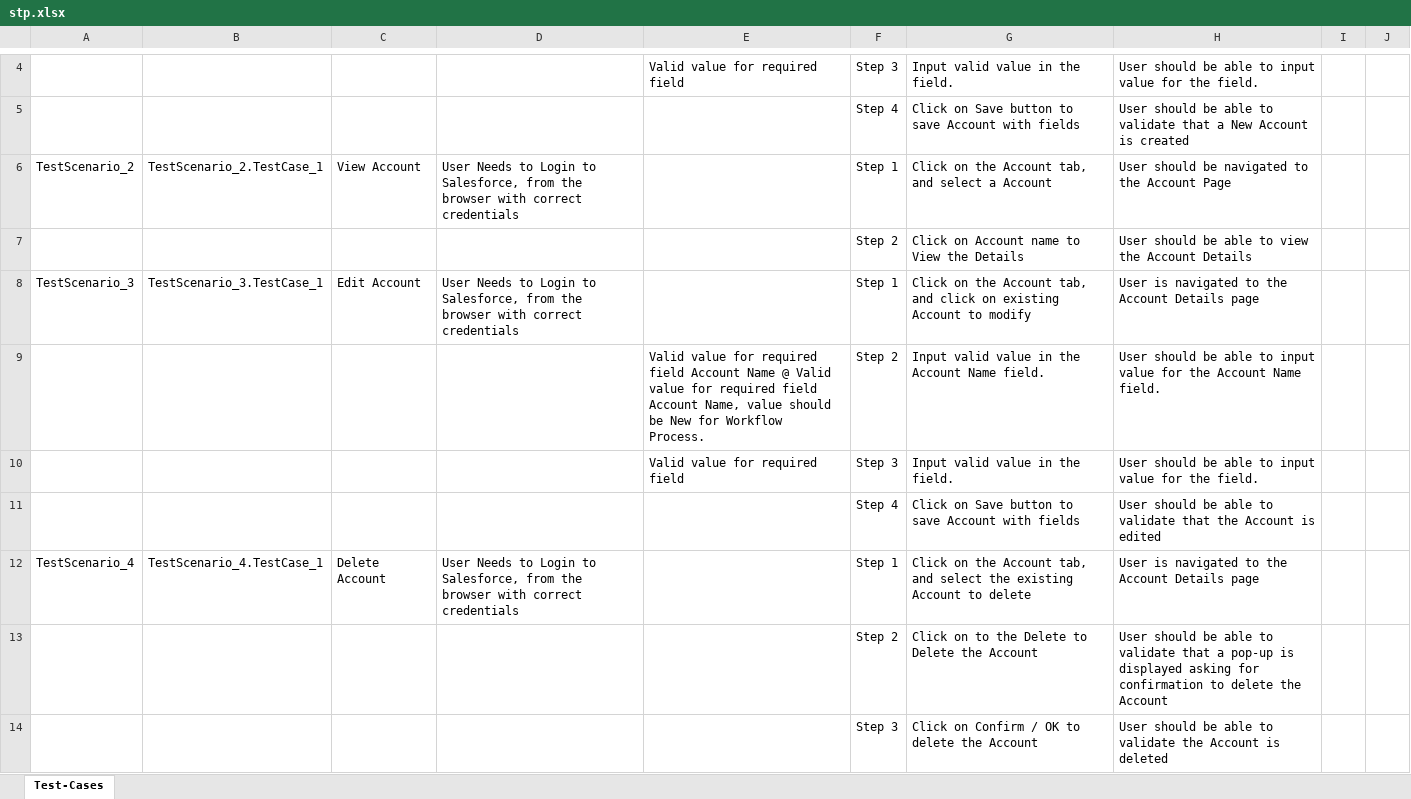
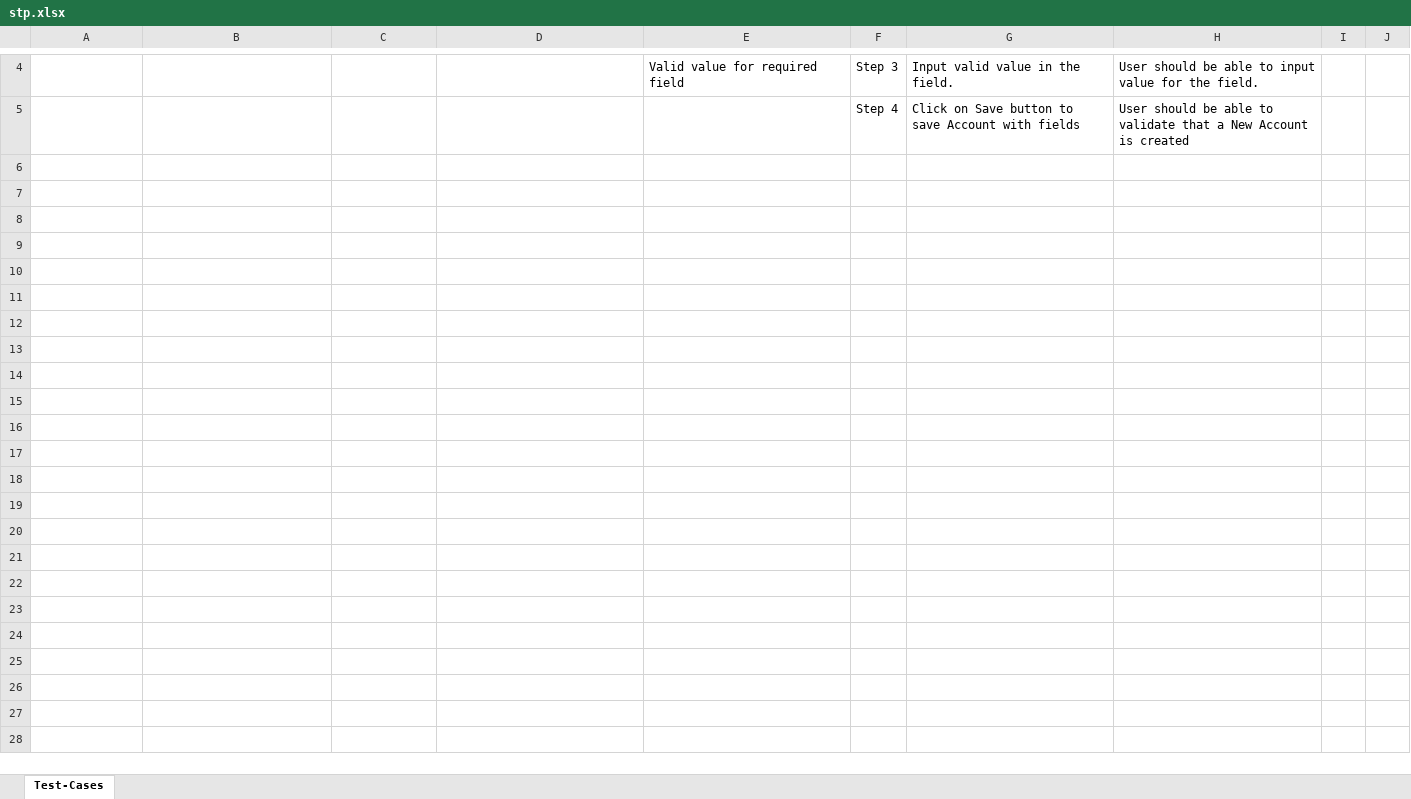
Before and after one commit to ShaikMohamedIrfan/new, an Excel workbook: stp.xlsx, sheet Test-Cases, drawn as a sheet; only a part is shown, gaps mark what is left out; values as stored, in another font and other column widths than the file's, no borders; table styles not drawn; the diff names each change by its address in the sheet, - before the commit and + after, or states it on an @@ line.

Commit message:
Initial Commit for Verification of Test cases

```diff
--- a/stp.xlsx (sheet Test-Cases)
+++ b/stp.xlsx (sheet Test-Cases)
-row 6: TestScenario_2 | TestScenario_2.TestCase_1 | View Account | User Needs to Login to Salesforce, from the browser with correct credentials |  | Step 1 | Click on the Account tab, and select a Account | User should be navigated to the Account Page
-row 7:  |  |  |  |  | Step 2 | Click on Account name to View the Details | User should be able to view the Account Details
-row 8: TestScenario_3 | TestScenario_3.TestCase_1 | Edit Account | User Needs to Login to Salesforce, from the browser with correct credentials |  | Step 1 | Click on the Account tab, and click on existing Account to modify | User is navigated to the Account Details page
-row 9:  |  |  |  | Valid value for required field Account Name @ Valid value for required field Account Name, value should be New for Workflow Process. | Step 2 | Input valid value in the Account Name field. | User should be able to input value for the Account Name field.
-row 10:  |  |  |  | Valid value for required field | Step 3 | Input valid value in the field. | User should be able to input value for the field.
-row 11:  |  |  |  |  | Step 4 | Click on Save button to save Account with fields | User should be able to validate that the Account is edited
-row 12: TestScenario_4 | TestScenario_4.TestCase_1 | Delete Account | User Needs to Login to Salesforce, from the browser with correct credentials |  | Step 1 | Click on the Account tab, and select the existing Account to delete | User is navigated to the Account Details page
-row 13:  |  |  |  |  | Step 2 | Click on to the Delete to Delete the Account | User should be able to validate that a pop-up is displayed asking for confirmation to delete the Account
-row 14:  |  |  |  |  | Step 3 | Click on Confirm / OK to delete the Account | User should be able to validate the Account is deleted
```
